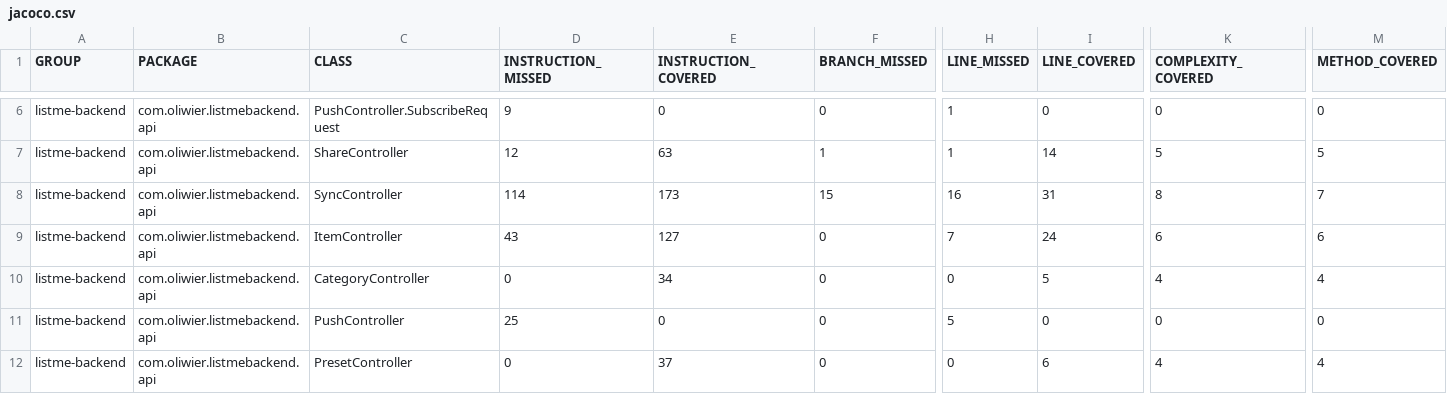
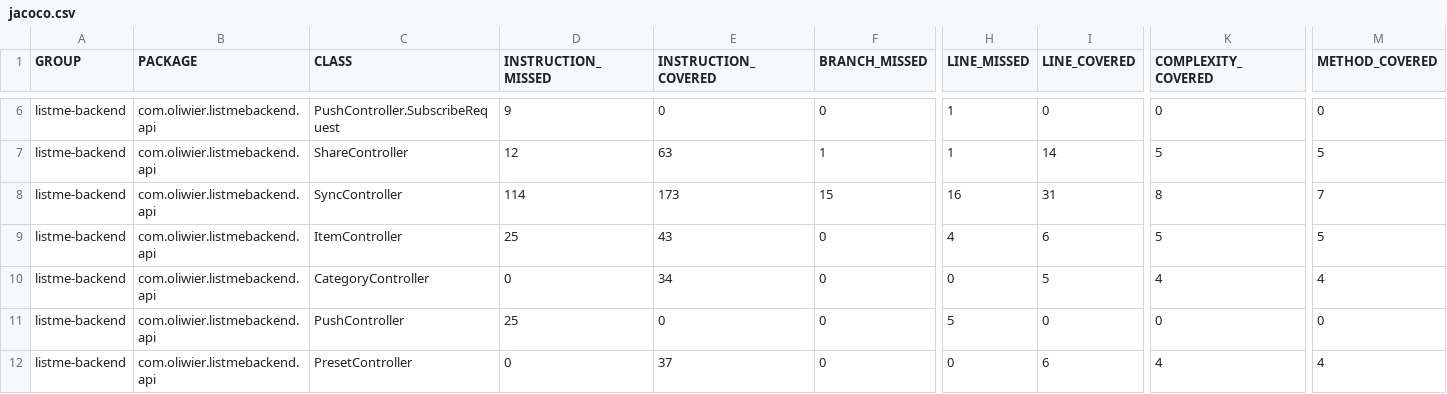
Before and after one commit to TGM-HIT/syt5-gek1051-mobile-application-listme, a CSV file: backend/jacoco.csv, drawn as a sheet; only a part is shown, gaps mark what is left out; the diff names each change by its address in the sheet, - before the commit and + after, or states it on an @@ line.

```diff
--- a/backend/jacoco.csv
+++ b/backend/jacoco.csv
-D9 (INSTRUCTION_MISSED): 43
+D9 (INSTRUCTION_MISSED): 25
-E9 (INSTRUCTION_COVERED): 127
+E9 (INSTRUCTION_COVERED): 43
-H9 (LINE_MISSED): 7
+H9 (LINE_MISSED): 4
-I9 (LINE_COVERED): 24
+I9 (LINE_COVERED): 6
-K9 (COMPLEXITY_COVERED): 6
+K9 (COMPLEXITY_COVERED): 5
-M9 (METHOD_COVERED): 6
+M9 (METHOD_COVERED): 5
```
Also changed, not shown: 7 other files.
